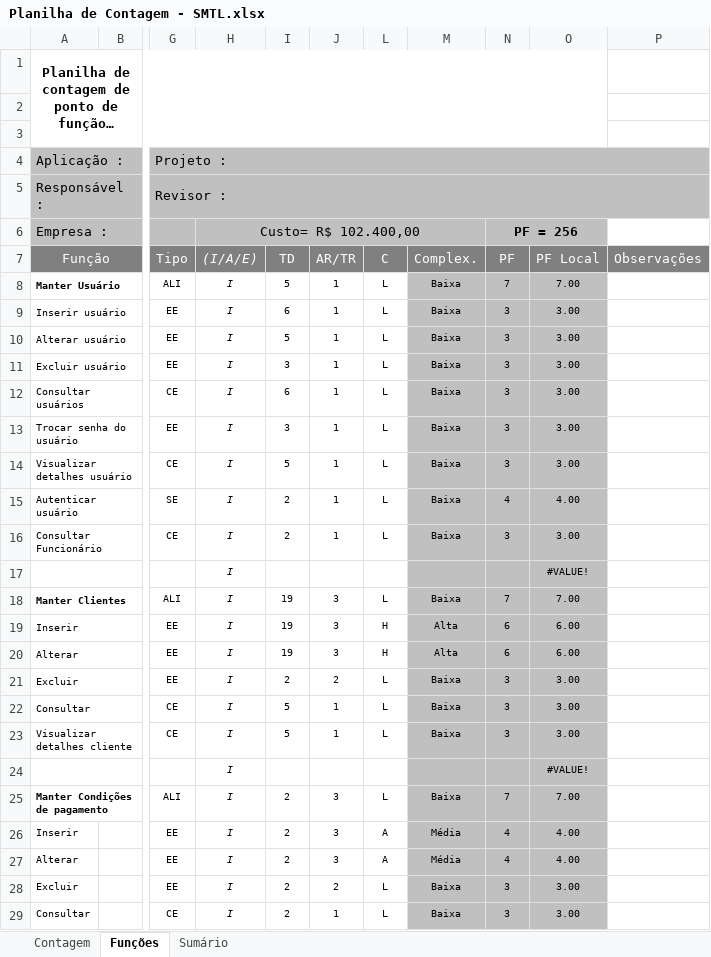
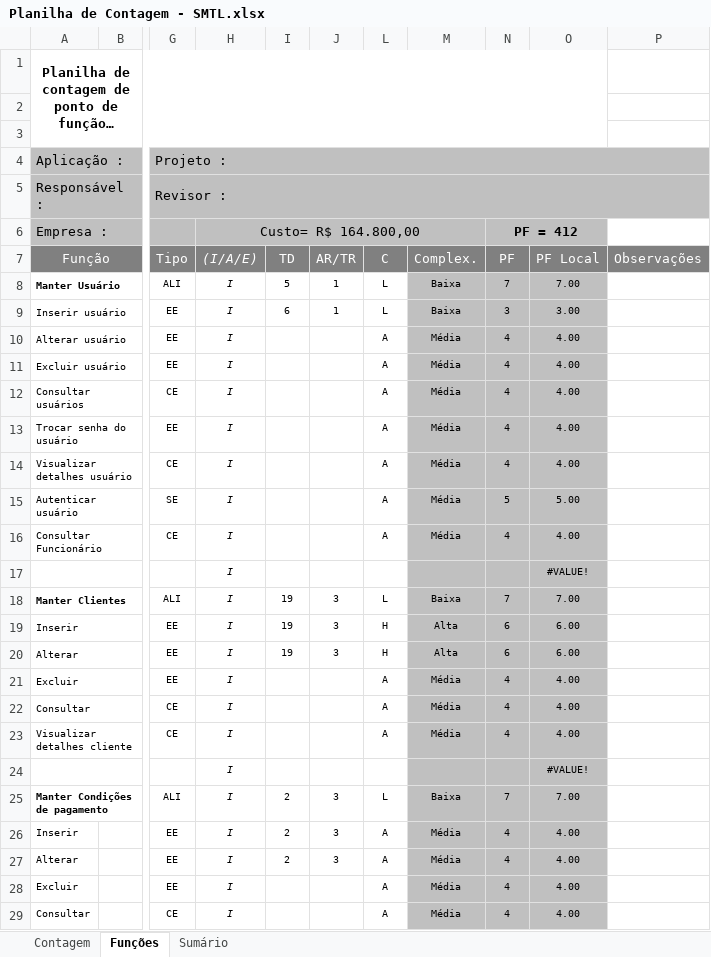
Before and after one commit to reekaredo/SMTL, an Excel workbook: 2-Requisitos/2.5-Planilha_de_Contagem/Planilha de Contagem - SMTL.xlsx, sheet Funções, drawn as a sheet; only a part is shown, gaps mark what is left out; long unchanged cells end in …; values as stored, in another font and other column widths than the file's, no borders; charts and pictures and conditional formats not drawn; the diff covers the shown part only; the diff names each change by its address in the sheet, - before the commit and + after, or states it on an @@ line.

Commit message:
planilha atualizada

```diff
--- a/2-Requisitos/2.5-Planilha_de_Contagem/Planilha de Contagem - SMTL.xlsx (sheet Funções)
+++ b/2-Requisitos/2.5-Planilha_de_Contagem/Planilha de Contagem - SMTL.xlsx (sheet Funções)
-H6 ((I/A/E)): Custo= R$ 102.400,00
+H6 ((I/A/E)): Custo= R$ 164.800,00
-N6 (PF): PF = 256
+N6 (PF): PF = 412
-I10 (TD): 5
+I10 (TD): (empty)
-J10:J16 (AR/TR): 1
+J10:J16 (AR/TR): (empty)
-L10:L16 (C): L
+L10:L16 (C): A
-M10:M16 (Complex.): Baixa
+M10:M16 (Complex.): Média
-N10:N14 (PF): 3
+N10:N14 (PF): 4
-O10:O14 (PF Local): 3.00
+O10:O14 (PF Local): 4.00
-I11 (TD): 3
+I11 (TD): (empty)
-I12 (TD): 6
+I12 (TD): (empty)
-I13 (TD): 3
+I13 (TD): (empty)
-I14 (TD): 5
+I14 (TD): (empty)
-I15:I16 (TD): 2
+I15:I16 (TD): (empty)
-N15 (PF): 4
+N15 (PF): 5
-O15 (PF Local): 4.00
+O15 (PF Local): 5.00
-N16 (PF): 3
+N16 (PF): 4
-O16 (PF Local): 3.00
+O16 (PF Local): 4.00
-I21 (TD): 2
+I21 (TD): (empty)
-J21 (AR/TR): 2
+J21 (AR/TR): (empty)
-L21:L23 (C): L
+L21:L23 (C): A
-M21:M23 (Complex.): Baixa
+M21:M23 (Complex.): Média
-N21:N23 (PF): 3
+N21:N23 (PF): 4
-O21:O23 (PF Local): 3.00
+O21:O23 (PF Local): 4.00
-I22:I23 (TD): 5
+I22:I23 (TD): (empty)
-J22:J23 (AR/TR): 1
+J22:J23 (AR/TR): (empty)
-I28:I29 (TD): 2
+I28:I29 (TD): (empty)
-J28 (AR/TR): 2
+J28 (AR/TR): (empty)
-L28:L29 (C): L
+L28:L29 (C): A
-M28:M29 (Complex.): Baixa
+M28:M29 (Complex.): Média
-N28:N29 (PF): 3
+N28:N29 (PF): 4
-O28:O29 (PF Local): 3.00
+O28:O29 (PF Local): 4.00
-J29 (AR/TR): 1
+J29 (AR/TR): (empty)
```
Also changed, not shown: 21 added rows, 22 removed rows and 152 edited cells elsewhere in this sheet, sheet Sumário, sheet Contagem, formulas that keep their value, hidden cells, charts or pictures.
